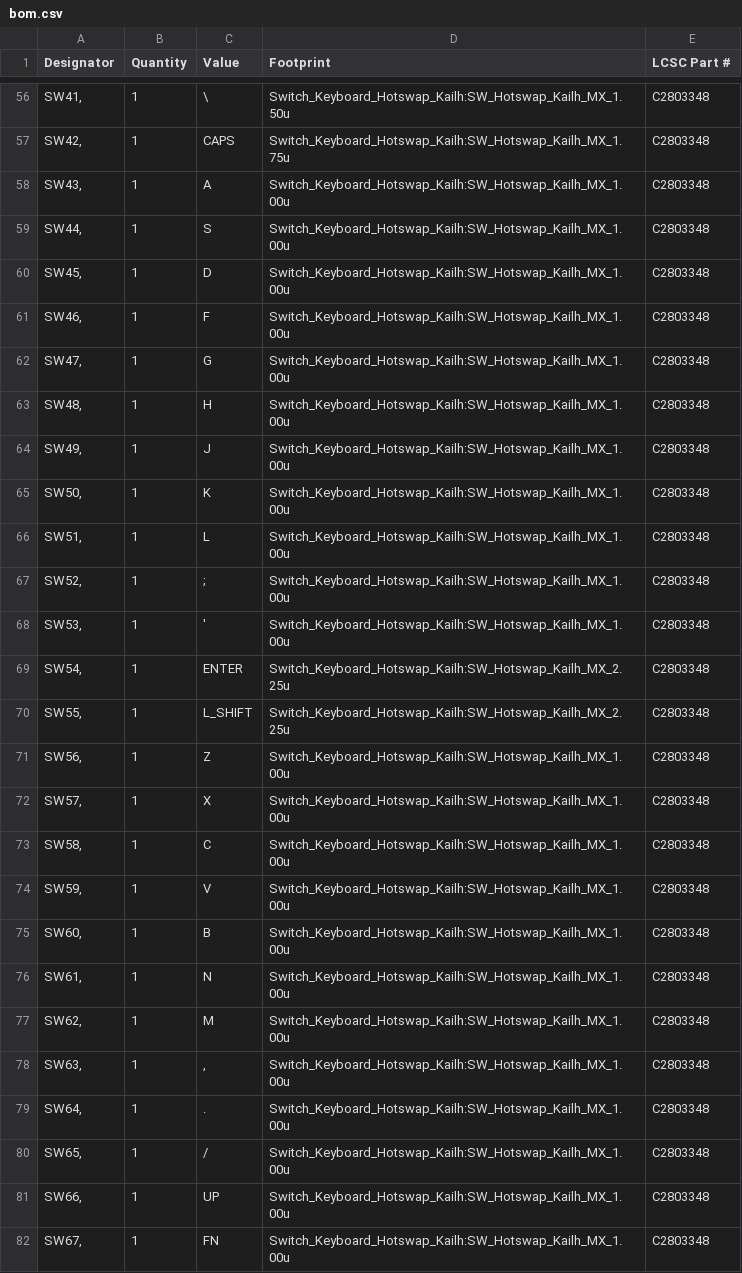
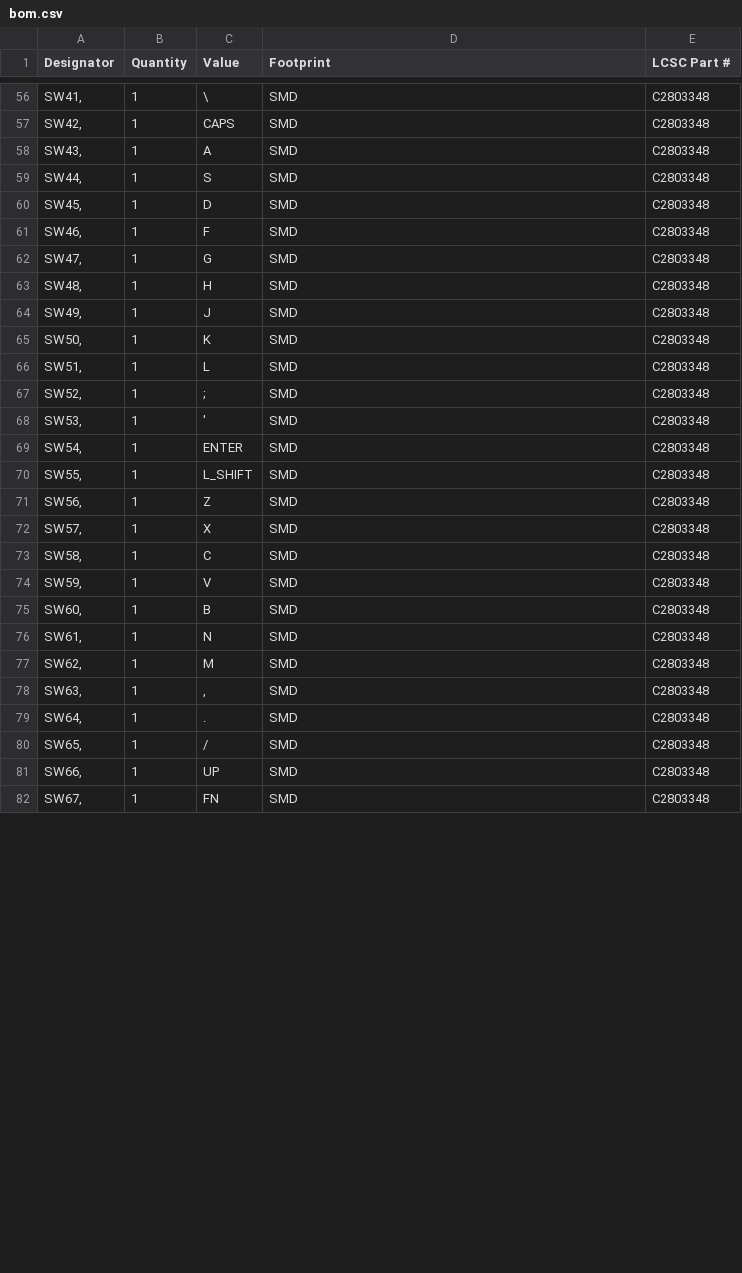
Before and after one commit to bschwind/key-ripper, a CSV file: pcb/production/v0.1/bom.csv, drawn as a sheet; only a part is shown, gaps mark what is left out; the diff covers the shown part only.

Commit message:
Use JLC footprint names for all parts

```diff
--- a/pcb/production/v0.1/bom.csv
+++ b/pcb/production/v0.1/bom.csv
@@ -56,27 +56,27 @@ Designator,Quantity,Value,Footprint,LCSC Part #
-"SW41,",1,\,Switch_Keyboard_Hotswap_Kailh:SW_Hotswap_Kailh_MX_1.50u,C2803348
-"SW42,",1,CAPS,Switch_Keyboard_Hotswap_Kailh:SW_Hotswap_Kailh_MX_1.75u,C2803348
-"SW43,",1,A,Switch_Keyboard_Hotswap_Kailh:SW_Hotswap_Kailh_MX_1.00u,C2803348
-"SW44,",1,S,Switch_Keyboard_Hotswap_Kailh:SW_Hotswap_Kailh_MX_1.00u,C2803348
-"SW45,",1,D,Switch_Keyboard_Hotswap_Kailh:SW_Hotswap_Kailh_MX_1.00u,C2803348
-"SW46,",1,F,Switch_Keyboard_Hotswap_Kailh:SW_Hotswap_Kailh_MX_1.00u,C2803348
-"SW47,",1,G,Switch_Keyboard_Hotswap_Kailh:SW_Hotswap_Kailh_MX_1.00u,C2803348
-"SW48,",1,H,Switch_Keyboard_Hotswap_Kailh:SW_Hotswap_Kailh_MX_1.00u,C2803348
-"SW49,",1,J,Switch_Keyboard_Hotswap_Kailh:SW_Hotswap_Kailh_MX_1.00u,C2803348
-"SW50,",1,K,Switch_Keyboard_Hotswap_Kailh:SW_Hotswap_Kailh_MX_1.00u,C2803348
-"SW51,",1,L,Switch_Keyboard_Hotswap_Kailh:SW_Hotswap_Kailh_MX_1.00u,C2803348
-"SW52,",1,;,Switch_Keyboard_Hotswap_Kailh:SW_Hotswap_Kailh_MX_1.00u,C2803348
-"SW53,",1,',Switch_Keyboard_Hotswap_Kailh:SW_Hotswap_Kailh_MX_1.00u,C2803348
-"SW54,",1,ENTER,Switch_Keyboard_Hotswap_Kailh:SW_Hotswap_Kailh_MX_2.25u,C2803348
-"SW55,",1,L_SHIFT,Switch_Keyboard_Hotswap_Kailh:SW_Hotswap_Kailh_MX_2.25u,C2803348
-"SW56,",1,Z,Switch_Keyboard_Hotswap_Kailh:SW_Hotswap_Kailh_MX_1.00u,C2803348
-"SW57,",1,X,Switch_Keyboard_Hotswap_Kailh:SW_Hotswap_Kailh_MX_1.00u,C2803348
-"SW58,",1,C,Switch_Keyboard_Hotswap_Kailh:SW_Hotswap_Kailh_MX_1.00u,C2803348
-"SW59,",1,V,Switch_Keyboard_Hotswap_Kailh:SW_Hotswap_Kailh_MX_1.00u,C2803348
-"SW60,",1,B,Switch_Keyboard_Hotswap_Kailh:SW_Hotswap_Kailh_MX_1.00u,C2803348
-"SW61,",1,N,Switch_Keyboard_Hotswap_Kailh:SW_Hotswap_Kailh_MX_1.00u,C2803348
-"SW62,",1,M,Switch_Keyboard_Hotswap_Kailh:SW_Hotswap_Kailh_MX_1.00u,C2803348
-"SW63,",1,",",Switch_Keyboard_Hotswap_Kailh:SW_Hotswap_Kailh_MX_1.00u,C2803348
-"SW64,",1,.,Switch_Keyboard_Hotswap_Kailh:SW_Hotswap_Kailh_MX_1.00u,C2803348
-"SW65,",1,/,Switch_Keyboard_Hotswap_Kailh:SW_Hotswap_Kailh_MX_1.00u,C2803348
-"SW66,",1,UP,Switch_Keyboard_Hotswap_Kailh:SW_Hotswap_Kailh_MX_1.00u,C2803348
-"SW67,",1,FN,Switch_Keyboard_Hotswap_Kailh:SW_Hotswap_Kailh_MX_1.00u,C2803348
+"SW41,",1,\,SMD,C2803348
+"SW42,",1,CAPS,SMD,C2803348
+"SW43,",1,A,SMD,C2803348
+"SW44,",1,S,SMD,C2803348
+"SW45,",1,D,SMD,C2803348
+"SW46,",1,F,SMD,C2803348
+"SW47,",1,G,SMD,C2803348
+"SW48,",1,H,SMD,C2803348
+"SW49,",1,J,SMD,C2803348
+"SW50,",1,K,SMD,C2803348
+"SW51,",1,L,SMD,C2803348
+"SW52,",1,;,SMD,C2803348
+"SW53,",1,',SMD,C2803348
+"SW54,",1,ENTER,SMD,C2803348
+"SW55,",1,L_SHIFT,SMD,C2803348
+"SW56,",1,Z,SMD,C2803348
+"SW57,",1,X,SMD,C2803348
+"SW58,",1,C,SMD,C2803348
+"SW59,",1,V,SMD,C2803348
+"SW60,",1,B,SMD,C2803348
+"SW61,",1,N,SMD,C2803348
+"SW62,",1,M,SMD,C2803348
+"SW63,",1,",",SMD,C2803348
+"SW64,",1,.,SMD,C2803348
+"SW65,",1,/,SMD,C2803348
+"SW66,",1,UP,SMD,C2803348
+"SW67,",1,FN,SMD,C2803348
```
Also changed, not shown: 69 edited cells elsewhere in this file.
